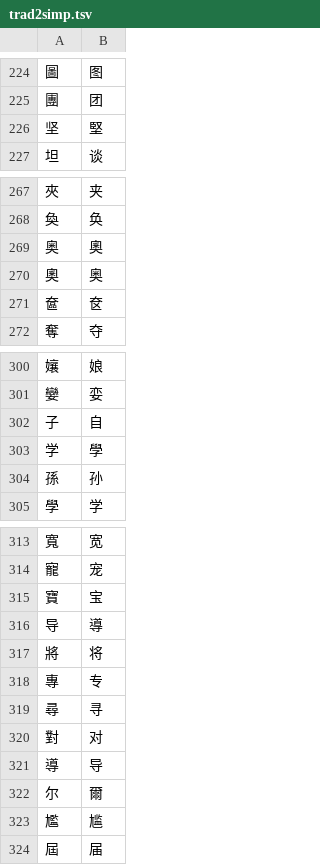
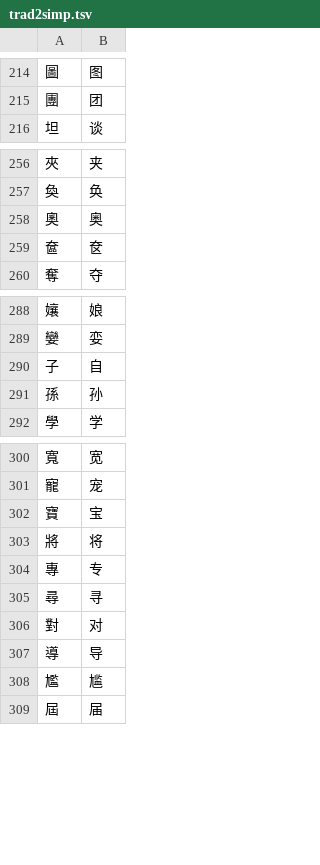
Before and after one commit to LittleKai/VietYaku, a TSV file: assets/mappings/trad2simp.tsv, drawn as a sheet; only a part is shown, gaps mark what is left out; the diff covers the shown part only.

```diff
--- a/assets/mappings/trad2simp.tsv
+++ b/assets/mappings/trad2simp.tsv
@@ -225,3 +215,2 @@
 團	团
-坚	堅
 坦	谈
@@ -268,3 +257,2 @@
 奐	奂
-奥	奧
 奧	奥
@@ -302,3 +290,2 @@
 子	自
-学	學
 孫	孙
@@ -315,3 +302,2 @@
 寶	宝
-导	導
 將	将
@@ -321,3 +307,2 @@
 導	导
-尔	爾
 尷	尴
```
Also changed, not shown: 36 removed rows and 1 edited cell elsewhere in this file, 23 other files.
